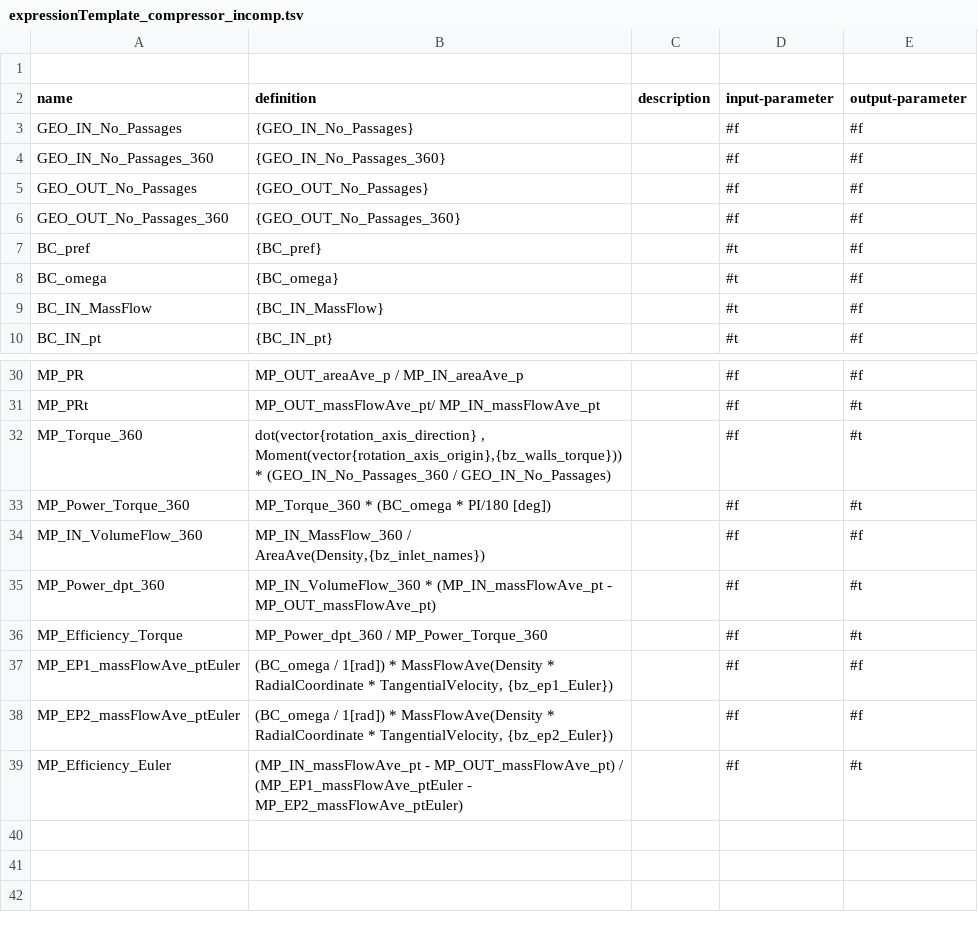
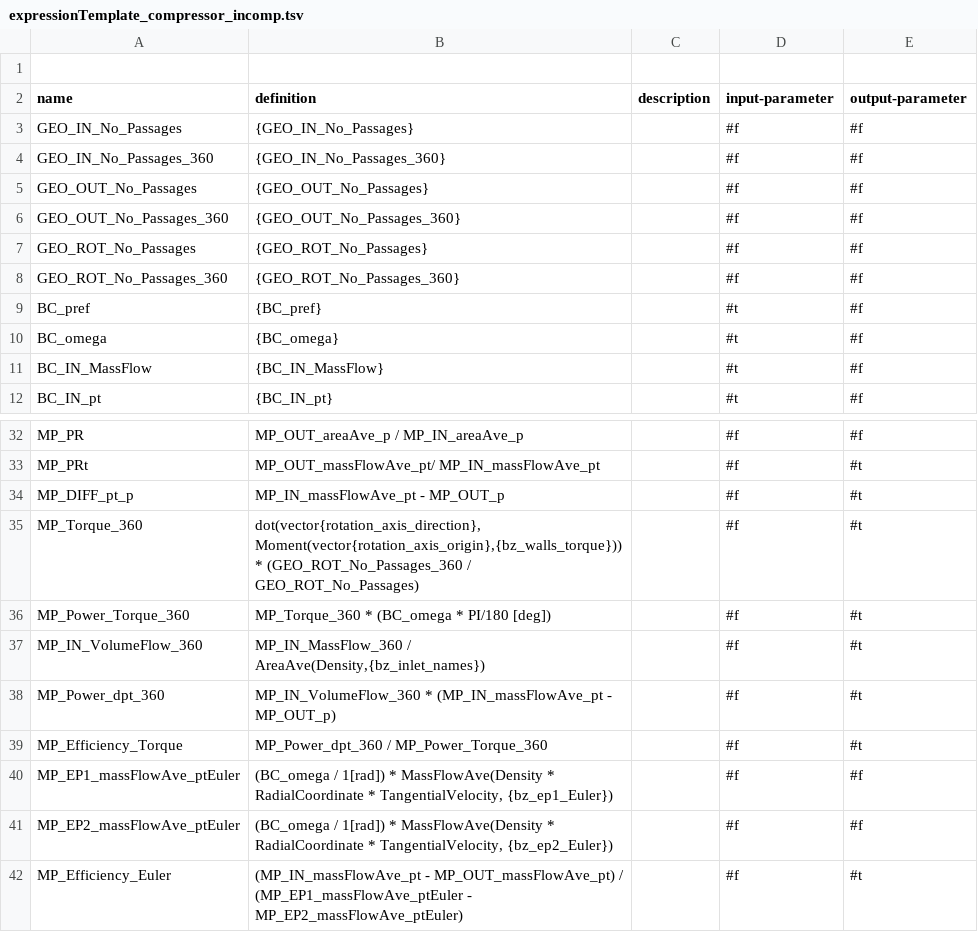
Before and after one commit to ansys/pyturbowizard, a TSV file: tts_templates/expressionTemplate_compressor_incomp.tsv, drawn as a sheet; only a part is shown, gaps mark what is left out.

Commit message:
Fan update reverse flow

```diff
--- a/tts_templates/expressionTemplate_compressor_incomp.tsv
+++ b/tts_templates/expressionTemplate_compressor_incomp.tsv
@@ -6,2 +6,4 @@ name	definition	description	input-parameter	output-parameter
 "GEO_OUT_No_Passages_360"	"{GEO_OUT_No_Passages_360}"	""	#f	#f
+"GEO_ROT_No_Passages"	"{GEO_ROT_No_Passages}"	""	#f	#f
+"GEO_ROT_No_Passages_360"	"{GEO_ROT_No_Passages_360}"	""	#f	#f
 "BC_pref"	"{BC_pref}"	""	#t	#f
@@ -31,6 +33,7 @@ name	definition	description	input-parameter	output-parameter
 "MP_PRt"	"MP_OUT_massFlowAve_pt/ MP_IN_massFlowAve_pt"	""	#f	#t
-"MP_Torque_360"	"dot(vector{rotation_axis_direction} , Moment(vector{rotation_axis_origin},{bz_walls_torque})) * (GEO_IN_No_Passages_360 / GEO_IN_No_Passages)"	""	#f	#t
+"MP_DIFF_pt_p"	"MP_IN_massFlowAve_pt - MP_OUT_p"	""	#f	#t
+"MP_Torque_360" 	"dot(vector{rotation_axis_direction}, Moment(vector{rotation_axis_origin},{bz_walls_torque})) * (GEO_ROT_No_Passages_360 / GEO_ROT_No_Passages)"	""	#f	#t
 "MP_Power_Torque_360"	"MP_Torque_360 * (BC_omega * PI/180 [deg])"	""	#f	#t
-"MP_IN_VolumeFlow_360"	"MP_IN_MassFlow_360 / AreaAve(Density,{bz_inlet_names})"	""	#f	#f
-"MP_Power_dpt_360"	"MP_IN_VolumeFlow_360 * (MP_IN_massFlowAve_pt - MP_OUT_massFlowAve_pt)"	""	#f	#t
+"MP_IN_VolumeFlow_360"	"MP_IN_MassFlow_360 / AreaAve(Density,{bz_inlet_names})"	""	#f	#t
+"MP_Power_dpt_360"	"MP_IN_VolumeFlow_360 * (MP_IN_massFlowAve_pt - MP_OUT_p)"	""	#f	#t
 "MP_Efficiency_Torque"	"MP_Power_dpt_360 / MP_Power_Torque_360"	""	#f	#t
```
Also changed, not shown: 2 other files.
